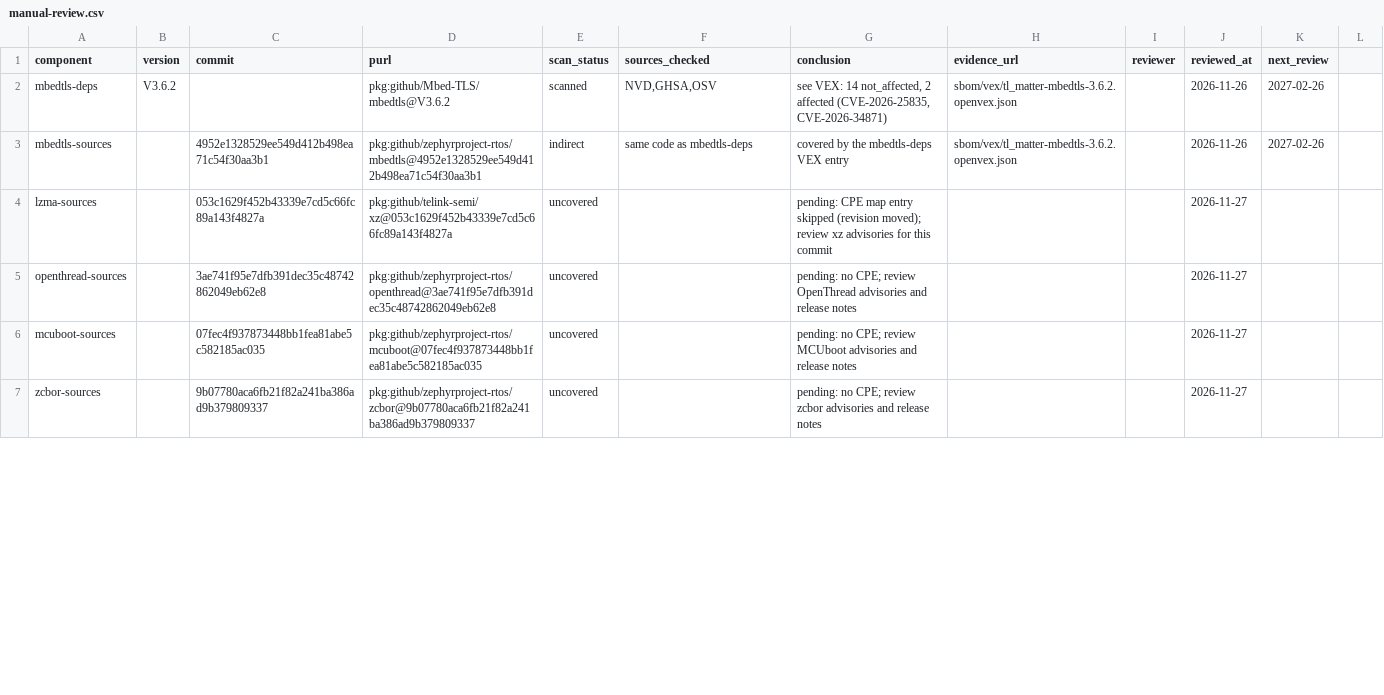
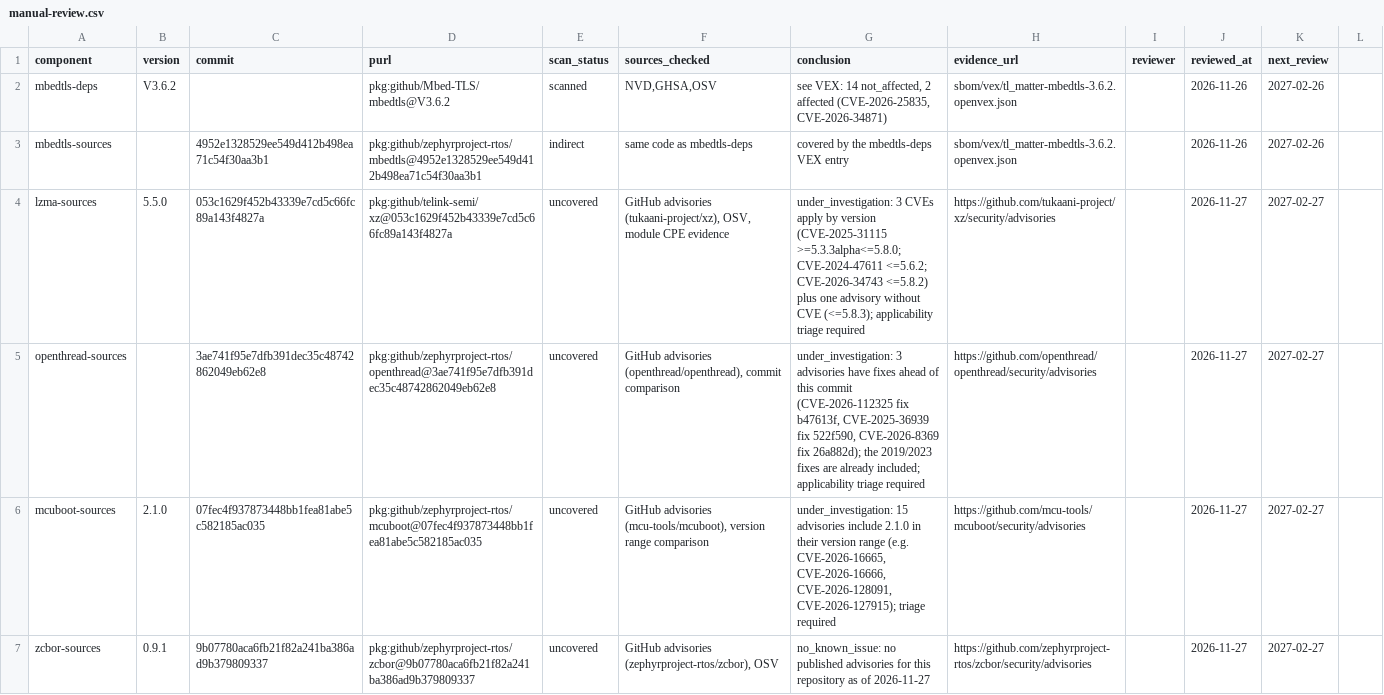
Before and after one commit to wuhaoTelink/tl_matter_sbom_test, a CSV file: manual-review/manual-review.csv, drawn as a sheet; only a part is shown; the diff covers the shown part only.

Commit message:
docs(manual-review): record the first-pass results
Fill the manual review record with the first public-advisory pass:
xz, mcuboot, openthread and zephyr land inside advisory version ranges
and stay under_investigation; zcbor and the mirrored Matter repository
have no published advisories; the two first-party components need an
internal review.

Signed-off-by: Hao Wu <hao.wu@telink-semi.com>

```diff
--- a/manual-review/manual-review.csv
+++ b/manual-review/manual-review.csv
@@ -3,5 +3,5 @@ mbedtls-deps,V3.6.2,,pkg:github/Mbed-TLS/mbedtls@V3.6.2,scanned,"NVD,GHSA,OSV","
 mbedtls-sources,,4952e1328529ee549d412b498ea71c54f30aa3b1,pkg:github/zephyrproject-rtos/mbedtls@4952e1328529ee549d412b498ea71c54f30aa3b1,indirect,"same code as mbedtls-deps","covered by the mbedtls-deps VEX entry",sbom/vex/tl_matter-mbedtls-3.6.2.openvex.json,,2026-11-26,2027-02-26
-lzma-sources,,053c1629f452b43339e7cd5c66fc89a143f4827a,pkg:github/telink-semi/xz@053c1629f452b43339e7cd5c66fc89a143f4827a,uncovered,"","pending: CPE map entry skipped (revision moved); review xz advisories for this commit","",,2026-11-27
-openthread-sources,,3ae741f95e7dfb391dec35c48742862049eb62e8,pkg:github/zephyrproject-rtos/openthread@3ae741f95e7dfb391dec35c48742862049eb62e8,uncovered,"","pending: no CPE; review OpenThread advisories and release notes","",,2026-11-27
-mcuboot-sources,,07fec4f937873448bb1fea81abe5c582185ac035,pkg:github/zephyrproject-rtos/mcuboot@07fec4f937873448bb1fea81abe5c582185ac035,uncovered,"","pending: no CPE; review MCUboot advisories and release notes","",,2026-11-27
-zcbor-sources,,9b07780aca6fb21f82a241ba386ad9b379809337,pkg:github/zephyrproject-rtos/zcbor@9b07780aca6fb21f82a241ba386ad9b379809337,uncovered,"","pending: no CPE; review zcbor advisories and release notes","",,2026-11-27
+lzma-sources,5.5.0,053c1629f452b43339e7cd5c66fc89a143f4827a,pkg:github/telink-semi/xz@053c1629f452b43339e7cd5c66fc89a143f4827a,uncovered,"GitHub advisories (tukaani-project/xz), OSV, module CPE evidence","under_investigation: 3 CVEs apply by version (CVE-2025-31115 >=5.3.3alpha<=5.8.0; CVE-2024-47611 <=5.6.2; CVE-2026-34743 <=5.8.2) plus one advisory without CVE (<=5.8.3); applicability triage required",https://github.com/tukaani-project/xz/security/advisories,,2026-11-27,2027-02-27
+openthread-sources,,3ae741f95e7dfb391dec35c48742862049eb62e8,pkg:github/zephyrproject-rtos/openthread@3ae741f95e7dfb391dec35c48742862049eb62e8,uncovered,"GitHub advisories (openthread/openthread), commit comparison","under_investigation: 3 advisories have fixes ahead of this commit (CVE-2026-112325 fix b47613f, CVE-2025-36939 fix 522f590, CVE-2026-8369 fix 26a882d); the 2019/2023 fixes are already included; applicability triage required",https://github.com/openthread/openthread/security/advisories,,2026-11-27,2027-02-27
+mcuboot-sources,2.1.0,07fec4f937873448bb1fea81abe5c582185ac035,pkg:github/zephyrproject-rtos/mcuboot@07fec4f937873448bb1fea81abe5c582185ac035,uncovered,"GitHub advisories (mcu-tools/mcuboot), version range comparison","under_investigation: 15 advisories include 2.1.0 in their version range (e.g. CVE-2026-16665, CVE-2026-16666, CVE-2026-128091, CVE-2026-127915); triage required",https://github.com/mcu-tools/mcuboot/security/advisories,,2026-11-27,2027-02-27
+zcbor-sources,0.9.1,9b07780aca6fb21f82a241ba386ad9b379809337,pkg:github/zephyrproject-rtos/zcbor@9b07780aca6fb21f82a241ba386ad9b379809337,uncovered,"GitHub advisories (zephyrproject-rtos/zcbor), OSV","no_known_issue: no published advisories for this repository as of 2026-11-27",https://github.com/zephyrproject-rtos/zcbor/security/advisories,,2026-11-27,2027-02-27
```
Also changed, not shown: 14 edited cells elsewhere in this file.
